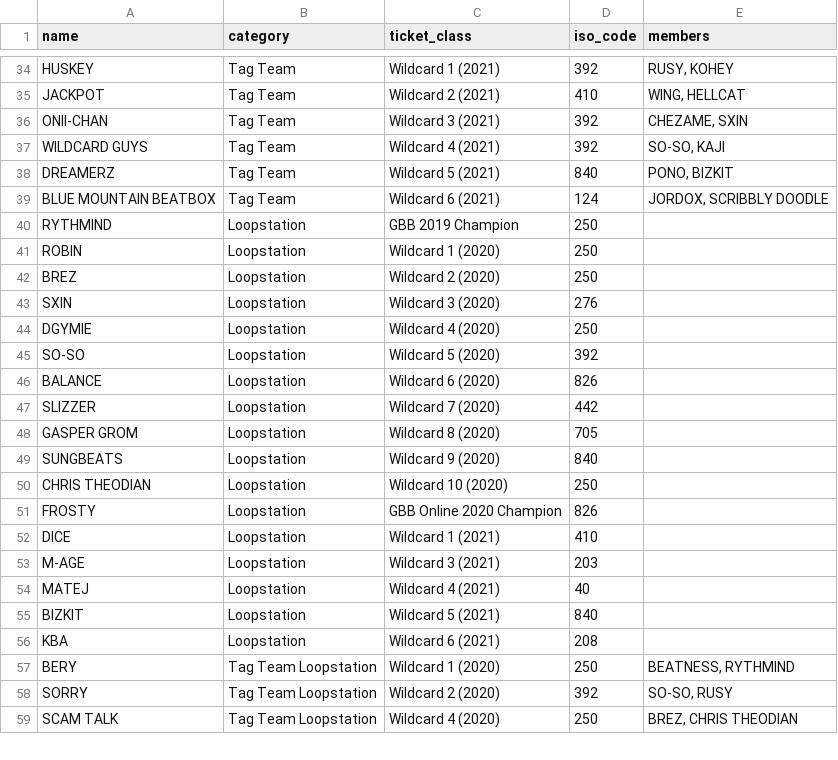
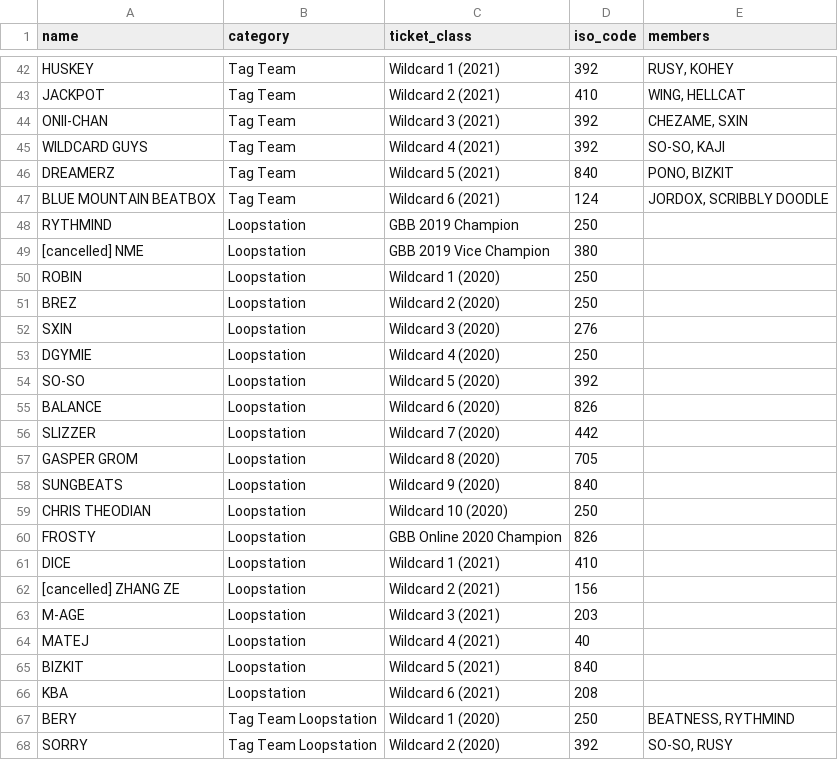
Before and after one commit to shumizu418128/gbbinfo2.0, a CSV file: app/static/csv/participants/2021.csv, drawn as a sheet; only a part is shown, gaps mark what is left out; the shorter side is filled out with more unchanged rows; the diff covers the shown part only; the diff names each change by its address in the sheet, - before the commit and + after, or states it on an @@ line.

```diff
--- a/app/static/csv/participants/2021.csv
+++ b/app/static/csv/participants/2021.csv
+row 49: [cancelled] NME | Loopstation | GBB 2019 Vice Champion | 380
+row 62: [cancelled] ZHANG ZE | Loopstation | Wildcard 2 (2021) | 156
```
Also changed, not shown: 9 added rows elsewhere in this file.
